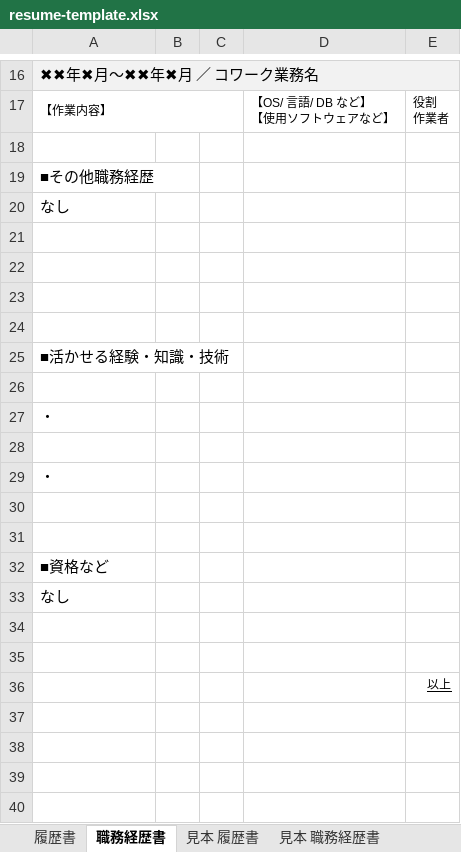
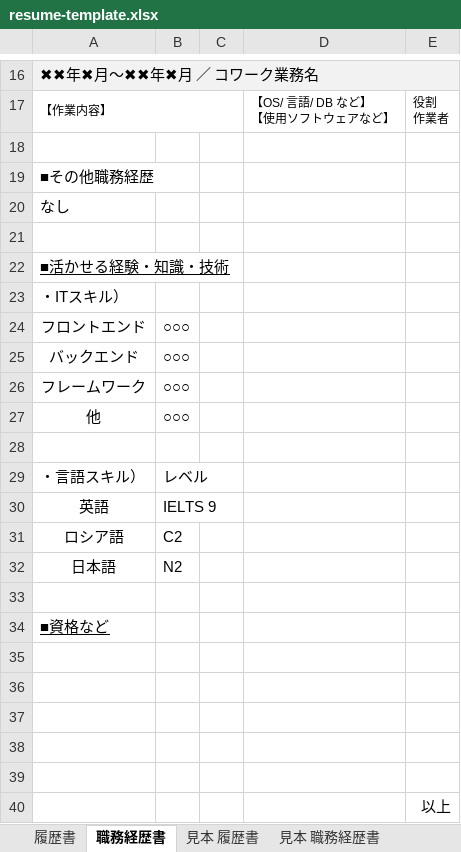
Before and after one commit to jdu-coworking-workspace/jduportfolio, an Excel workbook: portfolio-client/public/resume-template.xlsx, sheet 職務経歴書, drawn as a sheet; only a part is shown, gaps mark what is left out; values as stored, in another font and other column widths than the file's, no borders; removed rows and columns are numbered as before the commit, all else as after; the diff names each change by its address in the sheet, - before the commit and + after, or states it on an @@ line.

Commit message:
Enhance CV download functionality by adjusting cell styles and column widths for improved layout

```diff
--- a/portfolio-client/public/resume-template.xlsx (sheet 職務経歴書)
+++ b/portfolio-client/public/resume-template.xlsx (sheet 職務経歴書)
@@ row 25 moved to row 22: ■活かせる経験・知識・技術 @@
+row 23: ・ITスキル）
+row 24: フロントエンド | ○○○
+row 25: バックエンド | ○○○
+row 26: フレームワーク | ○○○
+row 27: 他 | ○○○
+row 28: (empty)
+row 29: ・言語スキル） | レベル
+row 30: 英語 | IELTS 9
+row 31: ロシア語 | C2
+row 32: 日本語 | N2
+row 33: (empty)
@@ row 32 moved to row 34: ■資格など @@
-row 26: (empty)
-row 27: ・
-row 28: (empty)
-row 29: ・
-row 30: (empty)
-row 31: (empty)
-row 33: なし
-E40 underline: on
+E40 underline: off, text size: larger
```
Also changed, not shown: sheet 見本 職務経歴書, charts or pictures, 1 other file.
